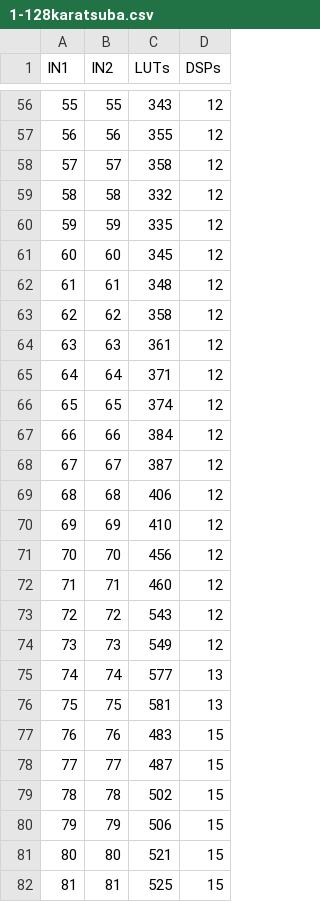
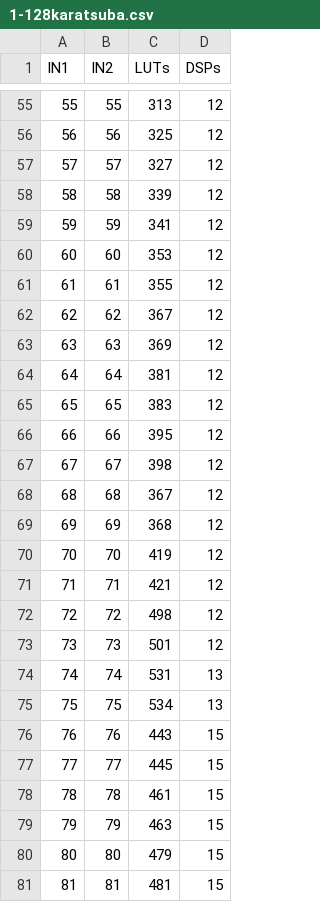
Before and after one commit to kaiconwaylai/FYP_EGraphs_For_FPGAs, a CSV file: python/data/1-128karatsuba.csv, drawn as a sheet; only a part is shown, gaps mark what is left out; the diff covers the shown part only.

```diff
--- a/python/data/1-128karatsuba.csv
+++ b/python/data/1-128karatsuba.csv
@@ -56,27 +55,27 @@ IN1,IN2,LUTs,DSPs
-55,55,343,12
-56,56,355,12
-57,57,358,12
-58,58,332,12
-59,59,335,12
-60,60,345,12
-61,61,348,12
-62,62,358,12
-63,63,361,12
-64,64,371,12
-65,65,374,12
-66,66,384,12
-67,67,387,12
-68,68,406,12
-69,69,410,12
-70,70,456,12
-71,71,460,12
-72,72,543,12
-73,73,549,12
-74,74,577,13
-75,75,581,13
-76,76,483,15
-77,77,487,15
-78,78,502,15
-79,79,506,15
-80,80,521,15
-81,81,525,15
+55,55,313,12
+56,56,325,12
+57,57,327,12
+58,58,339,12
+59,59,341,12
+60,60,353,12
+61,61,355,12
+62,62,367,12
+63,63,369,12
+64,64,381,12
+65,65,383,12
+66,66,395,12
+67,67,398,12
+68,68,367,12
+69,69,368,12
+70,70,419,12
+71,71,421,12
+72,72,498,12
+73,73,501,12
+74,74,531,13
+75,75,534,13
+76,76,443,15
+77,77,445,15
+78,78,461,15
+79,79,463,15
+80,80,479,15
+81,81,481,15
```
Also changed, not shown: 1 removed row and 100 edited cells elsewhere in this file, 3 other files.
